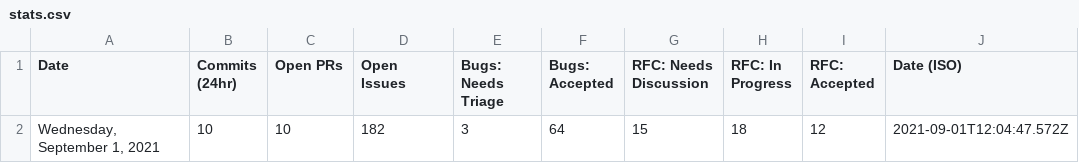
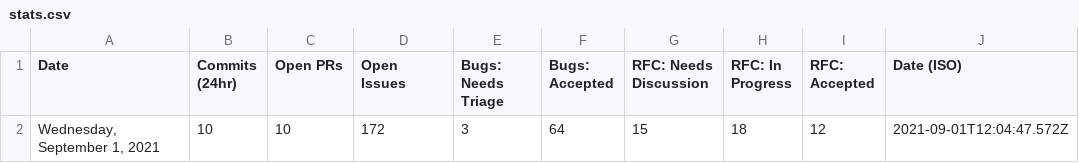
Before and after one commit to carmen16gm/astro, a CSV file: scripts/stats/stats.csv, drawn as a sheet.

Commit message:
Nightly stats: don't count PRs as issues (#1288)

```diff
--- a/scripts/stats/stats.csv
+++ b/scripts/stats/stats.csv
@@ -1,2 +1,2 @@
 Date,Commits (24hr),Open PRs,Open Issues,Bugs: Needs Triage,Bugs: Accepted,RFC: Needs Discussion,RFC: In Progress,RFC: Accepted,Date (ISO)
-"Wednesday, September 1, 2021",10,10,182,3,64,15,18,12,"2021-09-01T12:04:47.572Z"
+"Wednesday, September 1, 2021",10,10,172,3,64,15,18,12,"2021-09-01T12:04:47.572Z"
```
Also changed, not shown: 1 other file.
